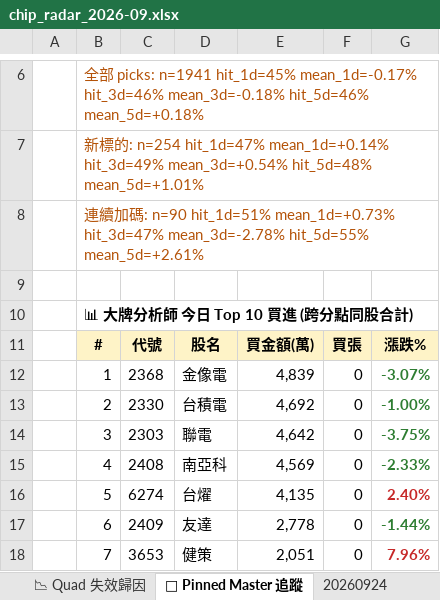
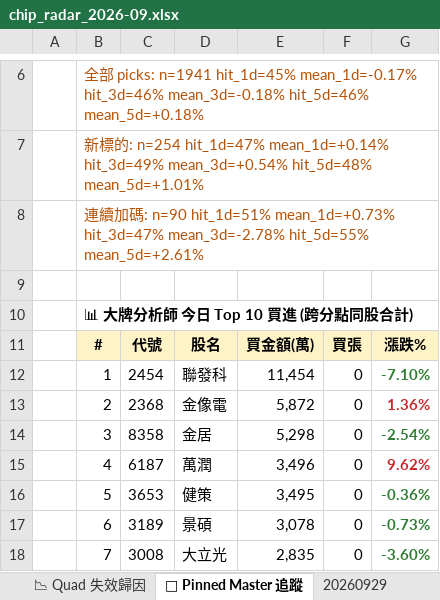
Before and after one commit to EdwardYY1224/CHIP_RADAR_TW, an Excel workbook: data/reports/chip_radar_2026-09.xlsx, sheet 📌 Pinned Master 追蹤, drawn as a sheet; only a part is shown, gaps mark what is left out; values as stored, in another font and other column widths than the file's, no borders; the diff covers the shown part only; the diff names each change by its address in the sheet, - before the commit and + after, or states it on an @@ line.

```diff
--- a/data/reports/chip_radar_2026-09.xlsx (sheet 📌 Pinned Master 追蹤)
+++ b/data/reports/chip_radar_2026-09.xlsx (sheet 📌 Pinned Master 追蹤)
+sheet tab: 20260929
-C12: 2368
+C12: 2454
-D12: 金像電
+D12: 聯發科
-E12: 4,839
+E12: 11,454
-G12: -3.07%
+G12: -7.10%
-C13: 2330
+C13: 2368
-D13: 台積電
+D13: 金像電
-E13: 4,692
+E13: 5,872
-G13: -1.00%
+G13: 1.36%
-G13 text colour: #2E7D32
+G13 text colour: #C62828
-C14: 2303
+C14: 8358
-D14: 聯電
+D14: 金居
-E14: 4,642
+E14: 5,298
-G14: -3.75%
+G14: -2.54%
-C15: 2408
+C15: 6187
-D15: 南亞科
+D15: 萬潤
-E15: 4,569
+E15: 3,496
-G15: -2.33%
+G15: 9.62%
-G15 text colour: #2E7D32
+G15 text colour: #C62828
-C16: 6274
+C16: 3653
-D16: 台燿
+D16: 健策
-E16: 4,135
+E16: 3,495
-G16: 2.40%
+G16: -0.36%
-G16 text colour: #C62828
+G16 text colour: #2E7D32
-C17: 2409
+C17: 3189
-D17: 友達
+D17: 景碩
-E17: 2,778
+E17: 3,078
-G17: -1.44%
+G17: -0.73%
-C18: 3653
+C18: 3008
-D18: 健策
+D18: 大立光
-E18: 2,051
+E18: 2,835
-G18: 7.96%
+G18: -3.60%
-G18 text colour: #C62828
+G18 text colour: #2E7D32
```
Also changed, not shown: 13 edited cells and cell formats elsewhere in this sheet, sheet 📋 今日 Dashboard, sheet 20260924, sheet 📱 手機摘要, sheet 📈 Quad 實戰追蹤, data/reports/latest.xlsx, 24 other files.
